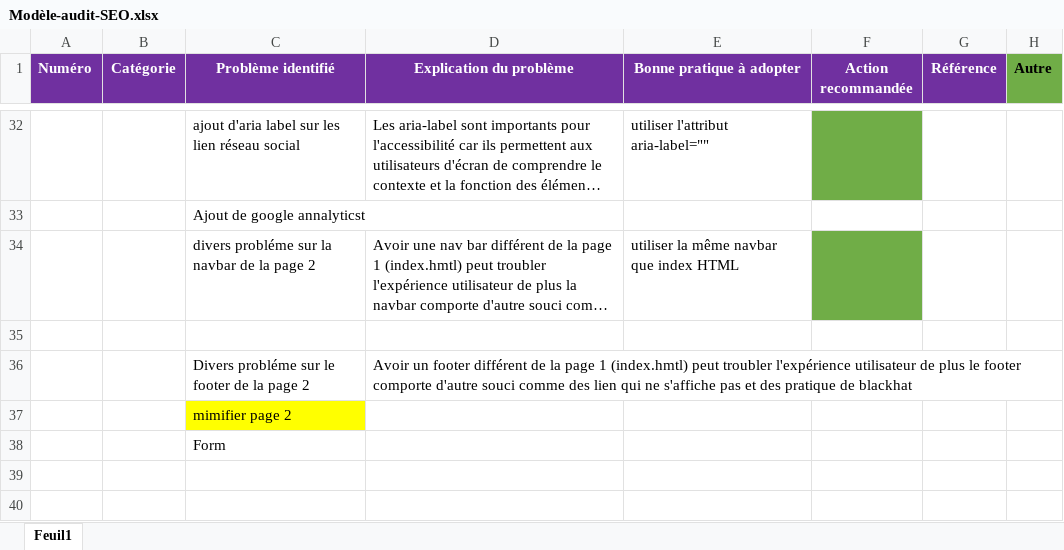
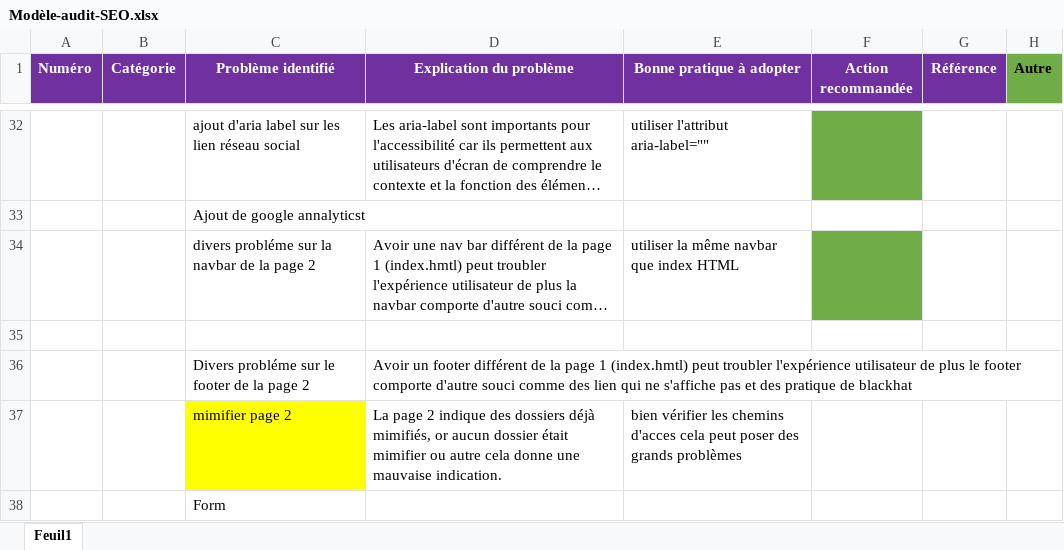
Before and after one commit to Fantomeh/Agence-La-Panth-re, an Excel workbook: Modèle-audit-SEO.xlsx, sheet Feuil1, drawn as a sheet; only a part is shown, gaps mark what is left out; long unchanged cells end in …; values as stored, in another font and other column widths than the file's, no borders; the diff covers the shown part only; the diff names each change by its address in the sheet, - before the commit and + after, or states it on an @@ line.

```diff
--- a/Modèle-audit-SEO.xlsx (sheet Feuil1)
+++ b/Modèle-audit-SEO.xlsx (sheet Feuil1)
-D37 (Explication du problème): (empty)
+D37 (Explication du problème): La page 2 indique des dossiers déjà mimifiés, or aucun dossier était mimifier ou autre cela donne une mauvaise indication.
-E37 (Bonne pratique à adopter): (empty)
+E37 (Bonne pratique à adopter): bien vérifier les chemins d'acces cela peut poser des grands problèmes
```
Also changed, not shown: 2 added rows, 3 edited cells and cell formats elsewhere in this sheet, 2 other files.
